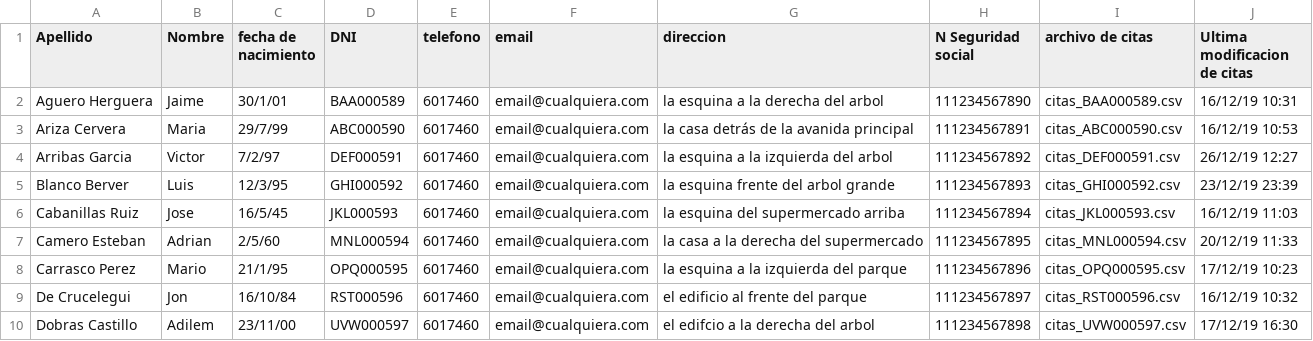
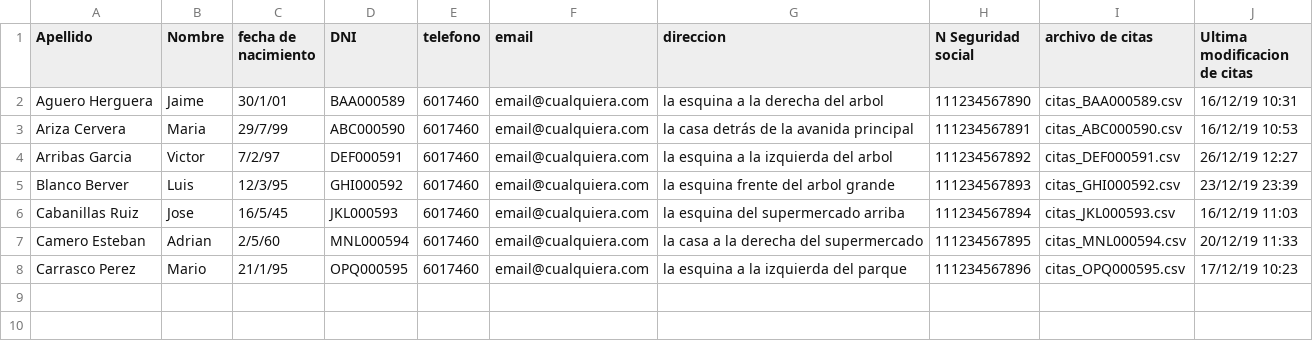
Before and after one commit to javiaspiroz/proyectoIngenieria, a CSV file: proyectoIngenieria/pacientes.csv, drawn as a sheet; the diff names each change by its address in the sheet, - before the commit and + after, or states it on an @@ line.

Commit message:
Eliminé 2 pacientes porque eran demasiados

```diff
--- a/proyectoIngenieria/pacientes.csv
+++ b/proyectoIngenieria/pacientes.csv
-row 9: De Crucelegui | Jon | 16/10/84 | RST000596 | 6017460 | email@cualquiera.com | el edificio al frente del parque | 111234567897 | citas_RST000596.csv | 16/12/19 10:32
-row 10: Dobras Castillo | Adilem | 23/11/00 | UVW000597 | 6017460 | email@cualquiera.com | el edifcio a la derecha del arbol | 111234567898 | citas_UVW000597.csv | 17/12/19 16:30
```
